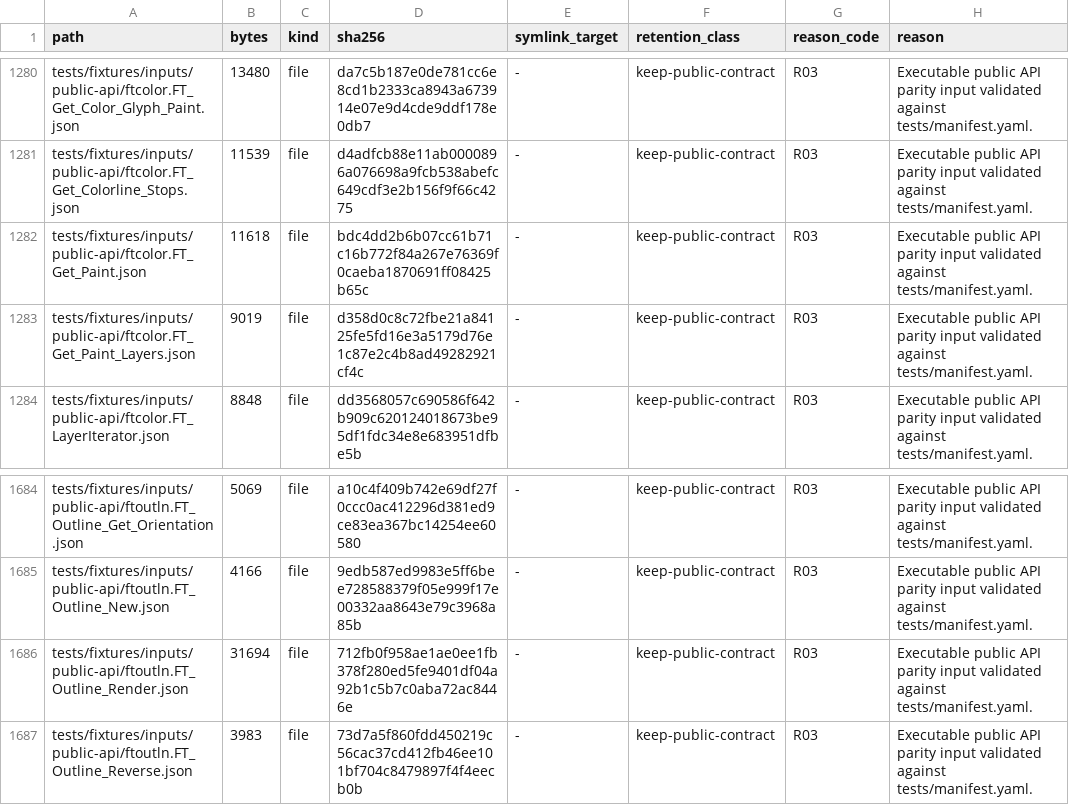
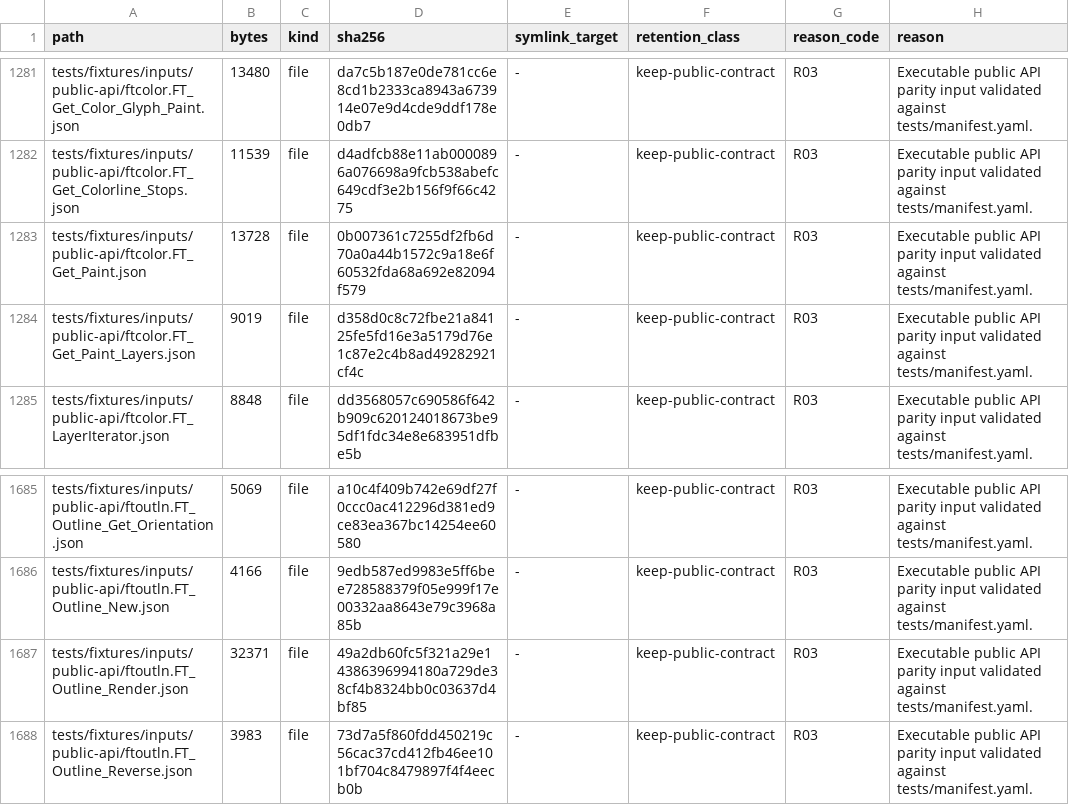
Before and after one commit to appunni-m/fontdone, a TSV file: doc/FILE_RETENTION_INVENTORY.tsv, drawn as a sheet; only a part is shown, gaps mark what is left out; the diff covers the shown part only.

```diff
--- a/doc/FILE_RETENTION_INVENTORY.tsv
+++ b/doc/FILE_RETENTION_INVENTORY.tsv
@@ -1281,3 +1282,3 @@ tests/fixtures/inputs/public-api/ftcolor.FT_Get_Color_Glyph_Paint.json	13480	fil
 tests/fixtures/inputs/public-api/ftcolor.FT_Get_Colorline_Stops.json	11539	file	d4adfcb88e11ab0000896a076698a9fcb538abefc649cdf3e2b156f9f66c4275	-	keep-public-contract	R03	Executable public API parity input validated against tests/manifest.yaml.
-tests/fixtures/inputs/public-api/ftcolor.FT_Get_Paint.json	11618	file	bdc4dd2b6b07cc61b71c16b772f84a267e76369f0caeba1870691ff08425b65c	-	keep-public-contract	R03	Executable public API parity input validated against tests/manifest.yaml.
+tests/fixtures/inputs/public-api/ftcolor.FT_Get_Paint.json	13728	file	0b007361c7255df2fb6d70a0a44b1572c9a18e6f60532fda68a692e82094f579	-	keep-public-contract	R03	Executable public API parity input validated against tests/manifest.yaml.
 tests/fixtures/inputs/public-api/ftcolor.FT_Get_Paint_Layers.json	9019	file	d358d0c8c72fbe21a84125fe5fd16e3a5179d76e1c87e2c4b8ad49282921cf4c	-	keep-public-contract	R03	Executable public API parity input validated against tests/manifest.yaml.
@@ -1685,3 +1686,3 @@ tests/fixtures/inputs/public-api/ftoutln.FT_Outline_Get_Orientation.json	5069	fi
 tests/fixtures/inputs/public-api/ftoutln.FT_Outline_New.json	4166	file	9edb587ed9983e5ff6bee728588379f05e999f17e00332aa8643e79c3968a85b	-	keep-public-contract	R03	Executable public API parity input validated against tests/manifest.yaml.
-tests/fixtures/inputs/public-api/ftoutln.FT_Outline_Render.json	31694	file	712fb0f958ae1ae0ee1fb378f280ed5fe9401df04a92b1c5b7c0aba72ac8446e	-	keep-public-contract	R03	Executable public API parity input validated against tests/manifest.yaml.
+tests/fixtures/inputs/public-api/ftoutln.FT_Outline_Render.json	32371	file	49a2db60fc5f321a29e14386396994180a729de38cf4b8324bb0c03637d4bf85	-	keep-public-contract	R03	Executable public API parity input validated against tests/manifest.yaml.
 tests/fixtures/inputs/public-api/ftoutln.FT_Outline_Reverse.json	3983	file	73d7a5f860fdd450219c56cac37cd412fb46ee101bf704c8479897f4f4eecb0b	-	keep-public-contract	R03	Executable public API parity input validated against tests/manifest.yaml.
```
Also changed, not shown: 1 added row and 12 edited cells elsewhere in this file, 9 other files.
